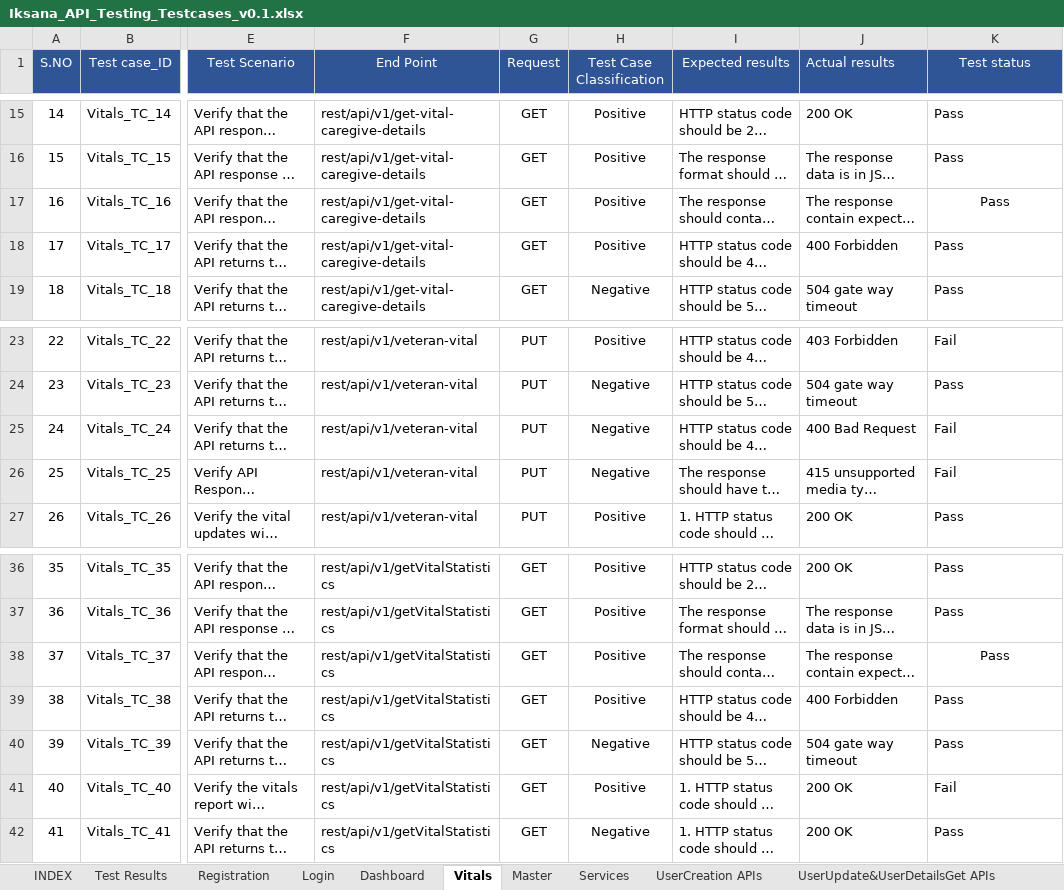
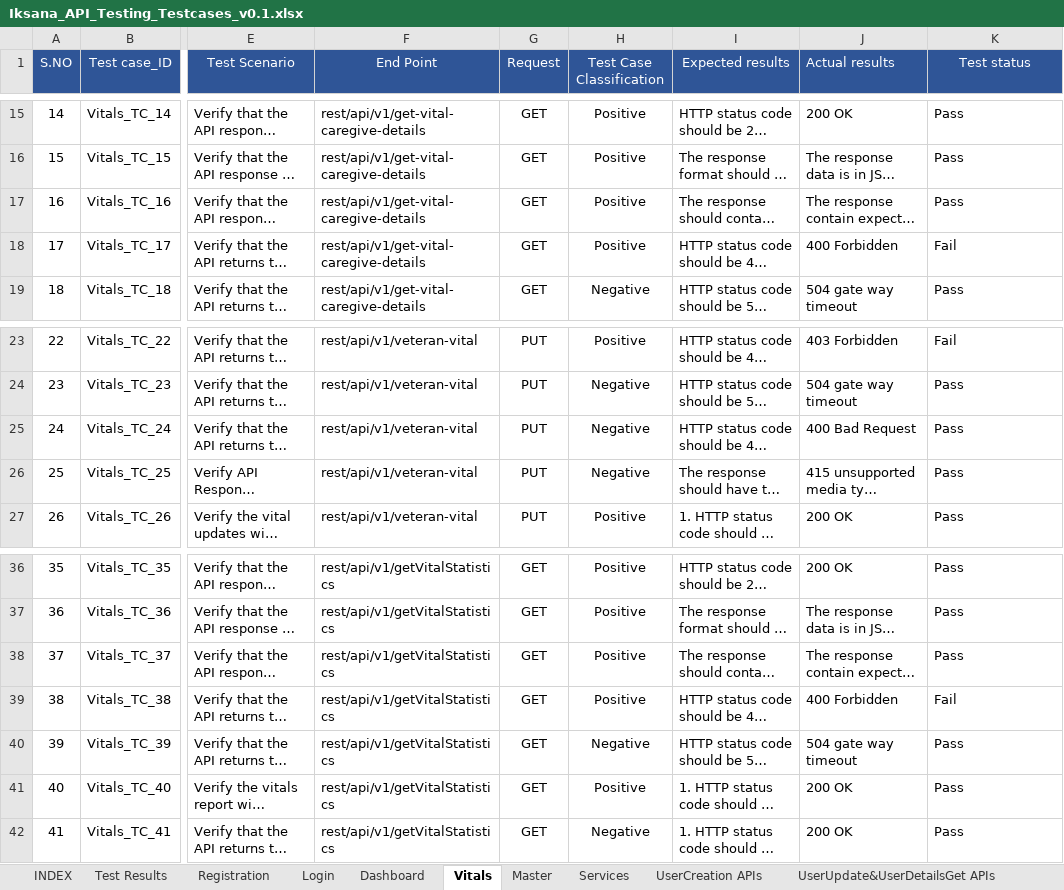
Before and after one commit to Emarson-S/IKSANA_API_TESTING, an Excel workbook: IKSANA_API_TESTING/Files/Iksana_API_Testing_Testcases_v0.1.xlsx, sheet Vitals, drawn as a sheet; only a part is shown, gaps mark what is left out; long unchanged cells end in …; values as stored, in another font and other column widths than the file's, no borders; the diff names each change by its address in the sheet, - before the commit and + after, or states it on an @@ line.

```diff
--- a/IKSANA_API_TESTING/Files/Iksana_API_Testing_Testcases_v0.1.xlsx (sheet Vitals)
+++ b/IKSANA_API_TESTING/Files/Iksana_API_Testing_Testcases_v0.1.xlsx (sheet Vitals)
-K17 alignment: center
+K17 alignment: left
-K18 (Test status): Pass
+K18 (Test status): Fail
-K25:K26 (Test status): Fail
+K25:K26 (Test status): Pass
-K38 alignment: center
+K38 alignment: left
-K39 (Test status): Pass
+K39 (Test status): Fail
-K41 (Test status): Fail
+K41 (Test status): Pass
```
Also changed, not shown: sheet Dashboard, IKSANA_API_TESTING/Files/Iksana_Inputs.xlsx, 4 other files.
